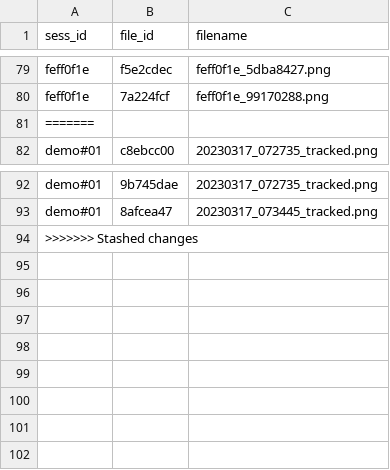
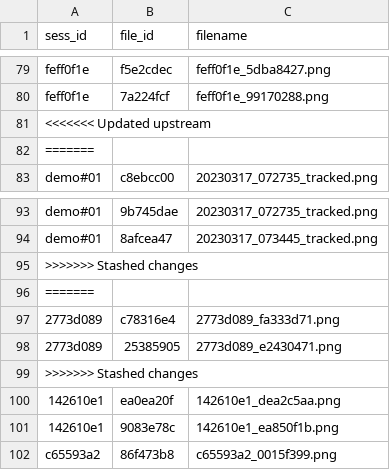
Before and after one commit to YuxiangHao00/link2herresilience, a CSV file: Dev/backend/flaskapp/session_data/sess_filenames.csv, drawn as a sheet; only a part is shown, gaps mark what is left out; the diff names each change by its address in the sheet, - before the commit and + after, or states it on an @@ line.

Commit message:
Resolved merge conflict in sess_filenames.csv

```diff
--- a/Dev/backend/flaskapp/session_data/sess_filenames.csv
+++ b/Dev/backend/flaskapp/session_data/sess_filenames.csv
+row 81: <<<<<<< Updated upstream
+row 96: =======
+row 97: 2773d089 | c78316e4 | 2773d089_fa333d71.png
+row 98: 2773d089 | 25385905 | 2773d089_e2430471.png
+row 99: >>>>>>> Stashed changes
+row 100: 142610e1 | ea0ea20f | 142610e1_dea2c5aa.png
+row 101: 142610e1 | 9083e78c | 142610e1_ea850f1b.png
+row 102: c65593a2 | 86f473b8 | c65593a2_0015f399.png
```
